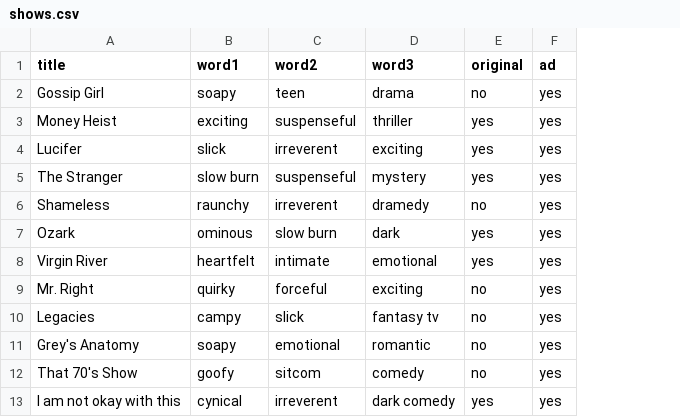
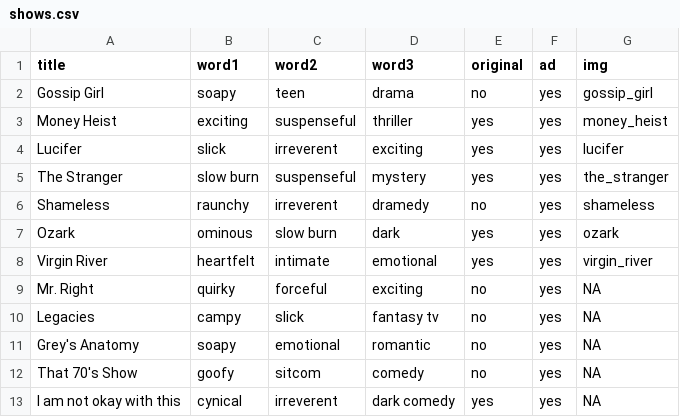
Before and after one commit to the-pudding/irreverent, a CSV file: web/src/assets/data/shows.csv, drawn as a sheet; only a part is shown; the diff names each change by its address in the sheet, - before the commit and + after, or states it on an @@ line.

```diff
--- a/web/src/assets/data/shows.csv
+++ b/web/src/assets/data/shows.csv
+column G (img), rows 2-13: gossip_girl | money_heist | lucifer | the_stranger | shameless | ozark | virgin_river | NA | NA | NA | NA | NA
```
Also changed, not shown: analysis/assets/data/raw_data/netflix.csv, 10 other files.
